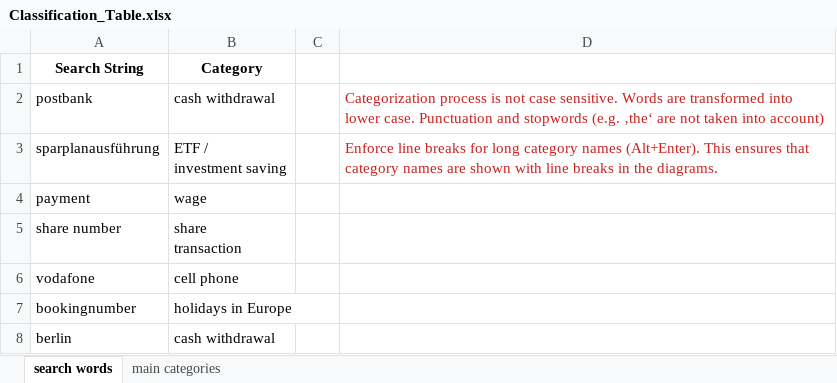
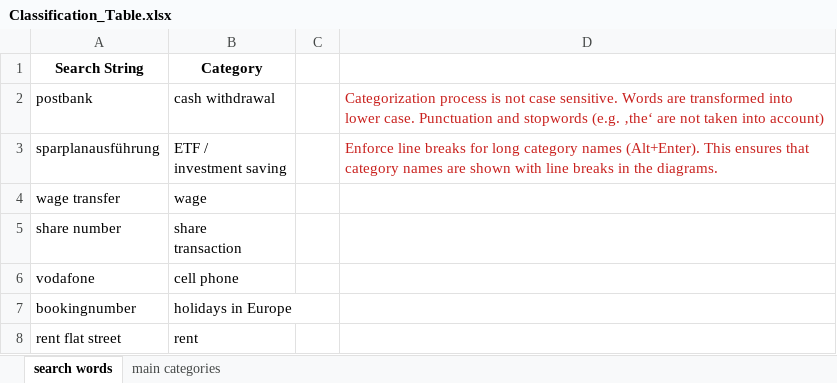
Before and after one commit to codade/KYSA, an Excel workbook: Excel-Tables/Classification_Table.xlsx, sheet search words, drawn as a sheet; values as stored, in another font and other column widths than the file's, no borders; charts and pictures not drawn; removed rows and columns are numbered as before the commit, all else as after; the diff names each change by its address in the sheet, - before the commit and + after, or states it on an @@ line.

```diff
--- a/Excel-Tables/Classification_Table.xlsx (sheet search words)
+++ b/Excel-Tables/Classification_Table.xlsx (sheet search words)
-A4 (Search String): payment
+A4 (Search String): wage transfer
-row 8: berlin | cash withdrawal
+row 8: rent flat street | rent
```
Also changed, not shown: sheet main categories, charts or pictures, Excel-Tables/Cashbook.xlsx, Excel-Tables/Haushaltsbuch.xlsx, 1 other file.
